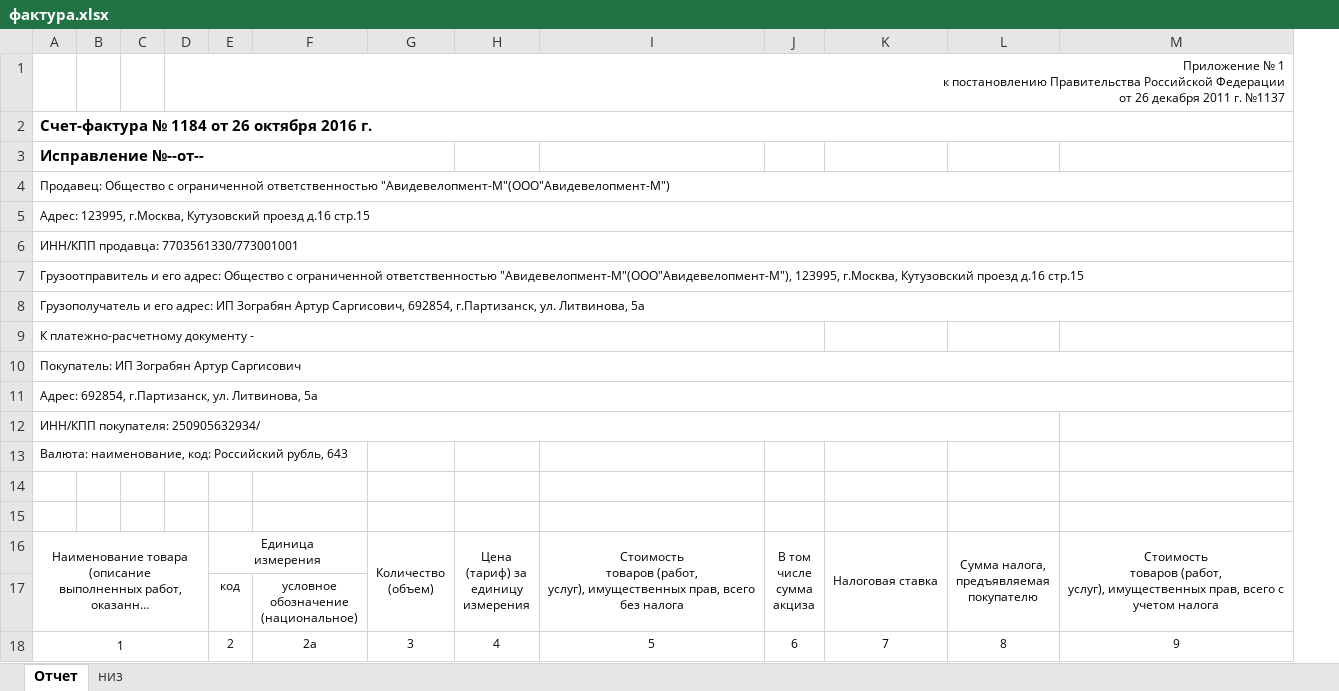
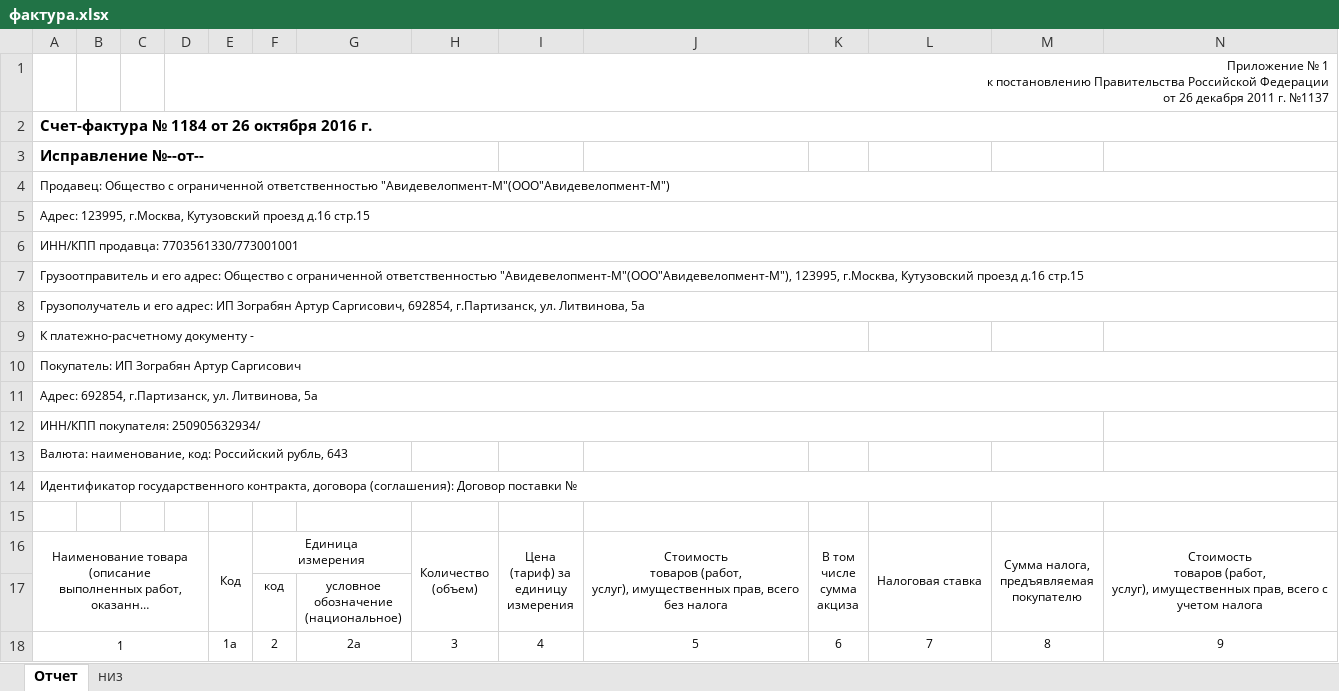
Before and after one commit to Meller008/CRM-Avi, an Excel workbook: templates/order/фактура.xlsx, sheet Отчет, drawn as a sheet; only a part is shown; long unchanged cells end in …; values as stored, in another font and other column widths than the file's, no borders; the diff names each change by its address in the sheet, - before the commit and + after, or states it on an @@ line.

```diff
--- a/templates/order/фактура.xlsx (sheet Отчет)
+++ b/templates/order/фактура.xlsx (sheet Отчет)
+column E, rows 16-18: Код |  | 1a
-A14: (empty)
+A14: Идентификатор государственного контракта, договора (соглашения): Договор поставки №
+A14:N14 merged
```
Also changed, not shown: templates/order/Накладная 2.xlsx, templates/order/ТТН.xlsx, 2 other files.
